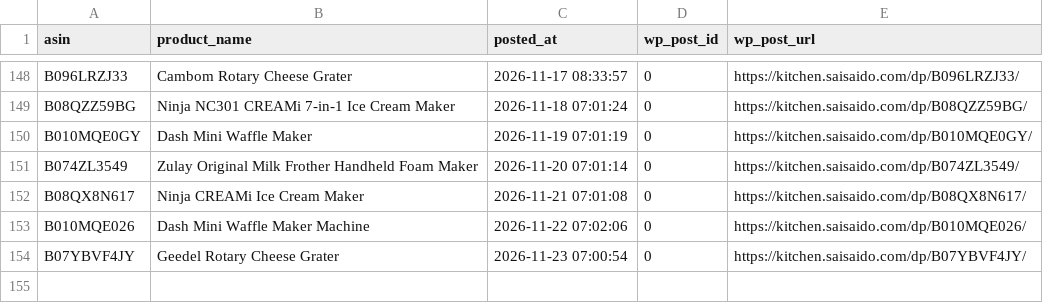
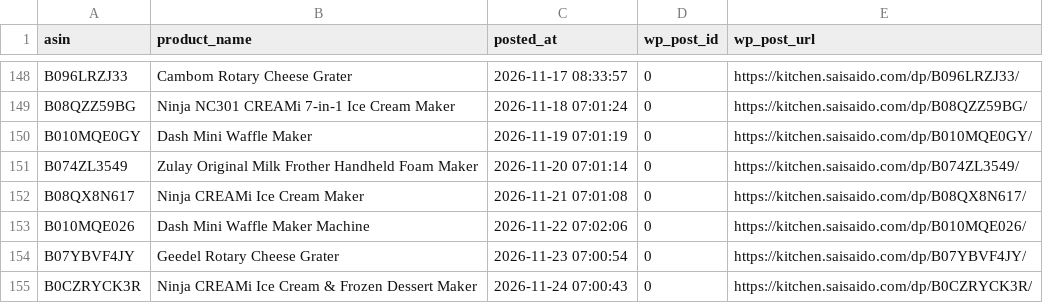
Before and after one commit to Fukunga/Pinterest-kitchen-feed, a CSV file: data/posting_history.csv, drawn as a sheet; only a part is shown, gaps mark what is left out; the diff names each change by its address in the sheet, - before the commit and + after, or states it on an @@ line.

Commit message:
Automated post: Ninja CREAMi Ice Cream & Frozen Dessert Maker (ASIN: B0CZRYCK3R)

```diff
--- a/data/posting_history.csv
+++ b/data/posting_history.csv
+row 155: B0CZRYCK3R | Ninja CREAMi Ice Cream & Frozen Dessert Maker | 2026-11-24 07:00:43 | 0 | https://kitchen.saisaido.com/dp/B0CZRYCK3R/
```
Also changed, not shown: 3 other files.
